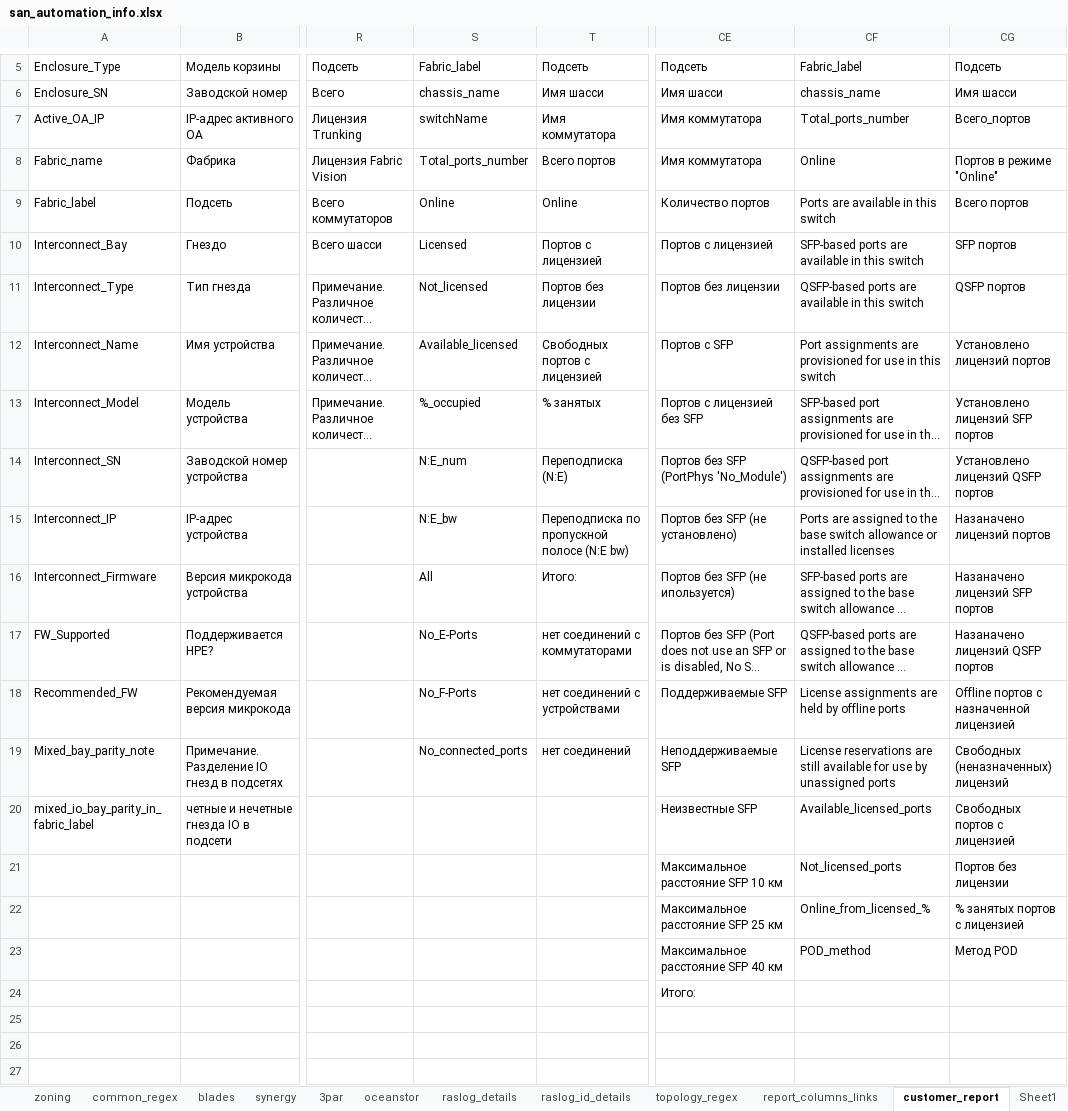
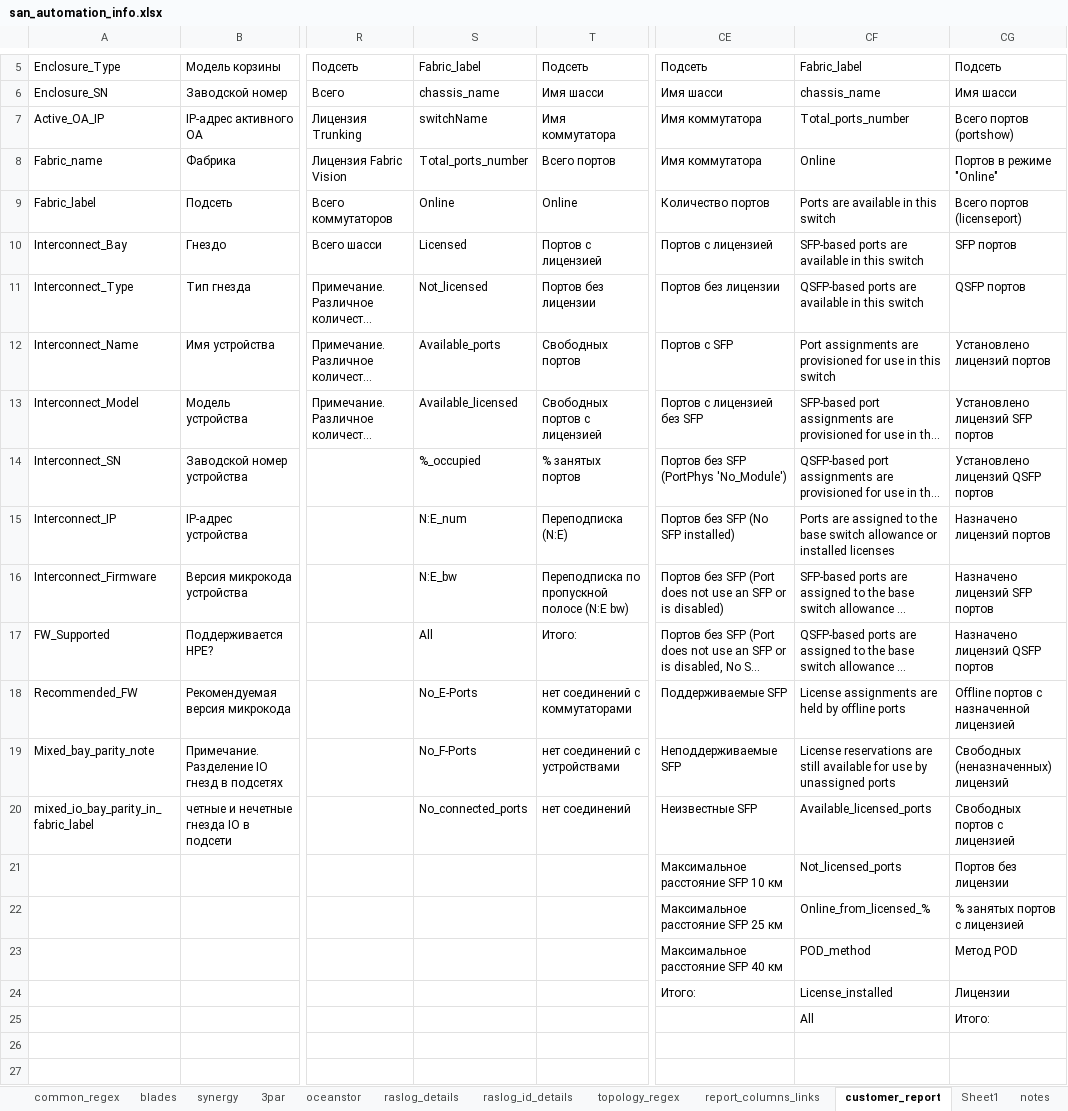
Before and after one commit to KonstantinAlxVlasenko/san_report_automation, an Excel workbook: san_automation_info.xlsx, sheet customer_report, drawn as a sheet; only a part is shown, gaps mark what is left out; long unchanged cells end in …; values as stored, in another font and other column widths than the file's, no borders; the diff names each change by its address in the sheet, - before the commit and + after, or states it on an @@ line.

Commit message:
license port statistics

```diff
--- a/san_automation_info.xlsx (sheet customer_report)
+++ b/san_automation_info.xlsx (sheet customer_report)
-CG7: Всего_портов
+CG7: Всего портов (portshow)
-CG9: Всего портов
+CG9: Всего портов (licenseport)
-S12: Available_licensed
+S12: Available_ports
-T12: Свободных портов с лицензией
+T12: Свободных портов
-S13: %_occupied
+S13: Available_licensed
-T13: % занятых
+T13: Свободных портов с лицензией
-S14: N:E_num
+S14: %_occupied
-T14: Переподписка (N:E)
+T14: % занятых портов
-S15: N:E_bw
+S15: N:E_num
-T15: Переподписка по пропускной полосе (N:E bw)
+T15: Переподписка (N:E)
-CE15: Портов без SFP (не установлено)
+CE15: Портов без SFP (No SFP installed)
-CG15: Назаначено лицензий портов
+CG15: Назначено лицензий портов
-S16: All
+S16: N:E_bw
-T16: Итого:
+T16: Переподписка по пропускной полосе (N:E bw)
-CE16: Портов без SFP (не ипользуется)
+CE16: Портов без SFP (Port does not use an SFP or is disabled)
-CG16: Назаначено лицензий SFP портов
+CG16: Назначено лицензий SFP портов
-S17: No_E-Ports
+S17: All
-T17: нет соединений с коммутаторами
+T17: Итого:
-CG17: Назаначено лицензий QSFP портов
+CG17: Назначено лицензий QSFP портов
-S18: No_F-Ports
+S18: No_E-Ports
-T18: нет соединений с устройствами
+T18: нет соединений с коммутаторами
-S19: No_connected_ports
+S19: No_F-Ports
-T19: нет соединений
+T19: нет соединений с устройствами
-S20: (empty)
+S20: No_connected_ports
-T20: (empty)
+T20: нет соединений
-CF24: (empty)
+CF24: License_installed
-CG24: (empty)
+CG24: Лицензии
-CF25: (empty)
+CF25: All
-CG25: (empty)
+CG25: Итого:
```
Also changed, not shown: other sheet tabs, report_info.xlsx, 13 other files.
